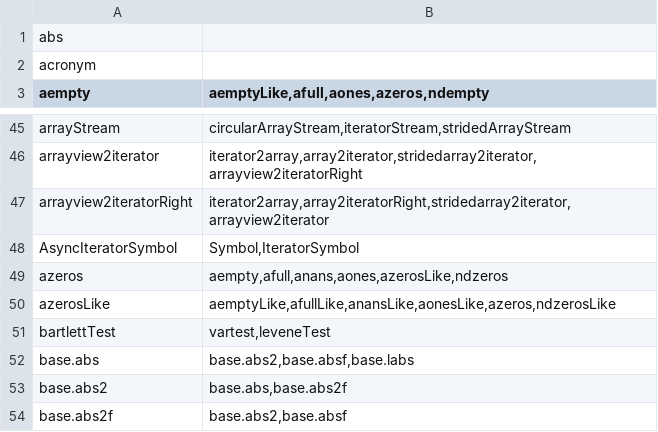
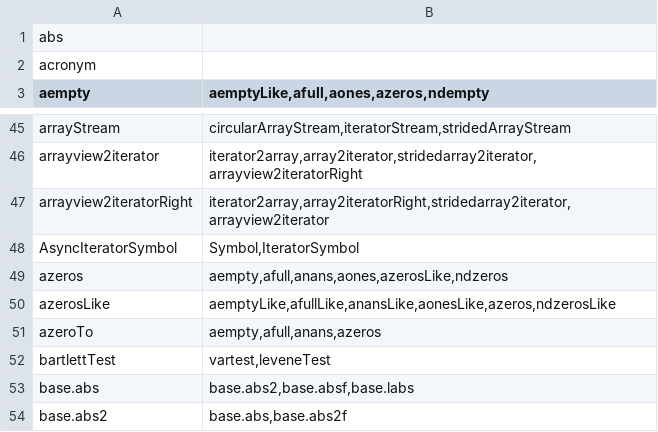
Before and after one commit to stdlib-js/namespace-alias2related, a CSV file: data/data.csv, drawn as a sheet; only a part is shown, gaps mark what is left out; the shorter side is filled out with more unchanged rows.

```diff
--- a/data/data.csv
+++ b/data/data.csv
@@ -50,2 +50,3 @@ azeros,"aempty,afull,anans,aones,azerosLike,ndzeros"
 azerosLike,"aemptyLike,afullLike,anansLike,aonesLike,azeros,ndzerosLike"
+azeroTo,"aempty,afull,anans,azeros"
 bartlettTest,"vartest,leveneTest"
```
Also changed, not shown: 3 other files.
